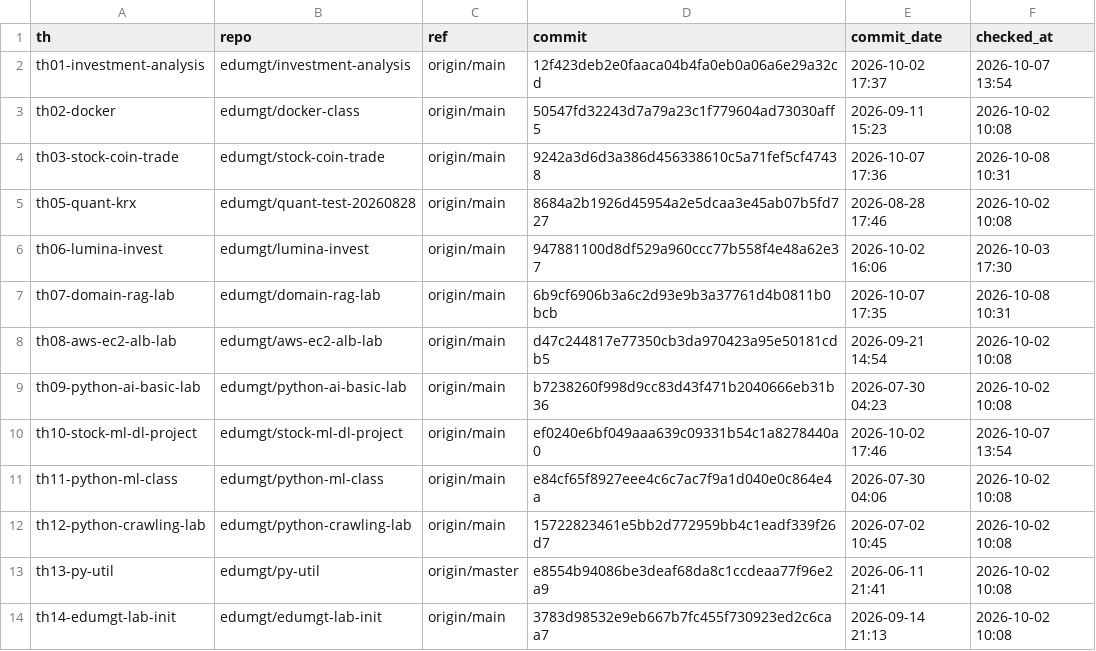
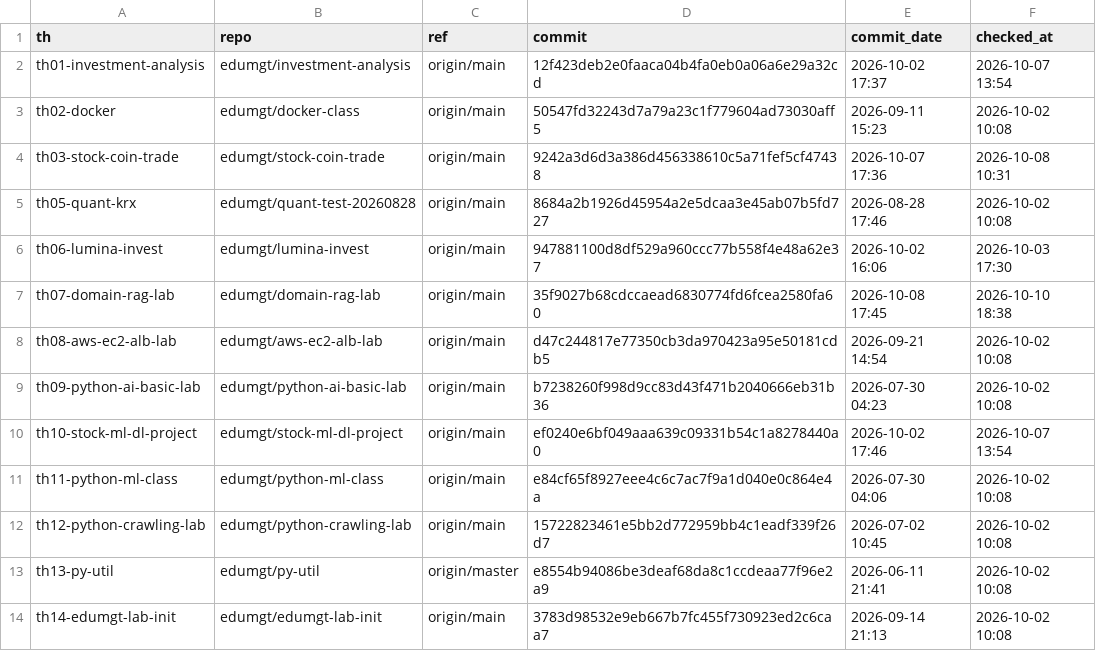
Before and after one commit to EST-team-project/Qurious, a TSV file: docs/github-archive/2026-09-28/이슈-강사님자료-변경추적/기준점.tsv, drawn as a sheet; only a part is shown.

```diff
--- a/docs/github-archive/2026-09-28/이슈-강사님자료-변경추적/기준점.tsv
+++ b/docs/github-archive/2026-09-28/이슈-강사님자료-변경추적/기준점.tsv
@@ -6,3 +6,3 @@ th05-quant-krx	edumgt/quant-test-20260828	origin/main	8684a2b1926d45954a2e5dcaa3
 th06-lumina-invest	edumgt/lumina-invest	origin/main	947881100d8df529a960ccc77b558f4e48a62e37	2026-10-02 16:06	2026-10-03 17:30
-th07-domain-rag-lab	edumgt/domain-rag-lab	origin/main	6b9cf6906b3a6c2d93e9b3a37761d4b0811b0bcb	2026-10-07 17:35	2026-10-08 10:31
+th07-domain-rag-lab	edumgt/domain-rag-lab	origin/main	35f9027b68cdccaead6830774fd6fcea2580fa60	2026-10-08 17:45	2026-10-10 18:38
 th08-aws-ec2-alb-lab	edumgt/aws-ec2-alb-lab	origin/main	d47c244817e77350cb3da970423a95e50181cdb5	2026-09-21 14:54	2026-10-02 10:08
```
Also changed, not shown: 23 other files.
